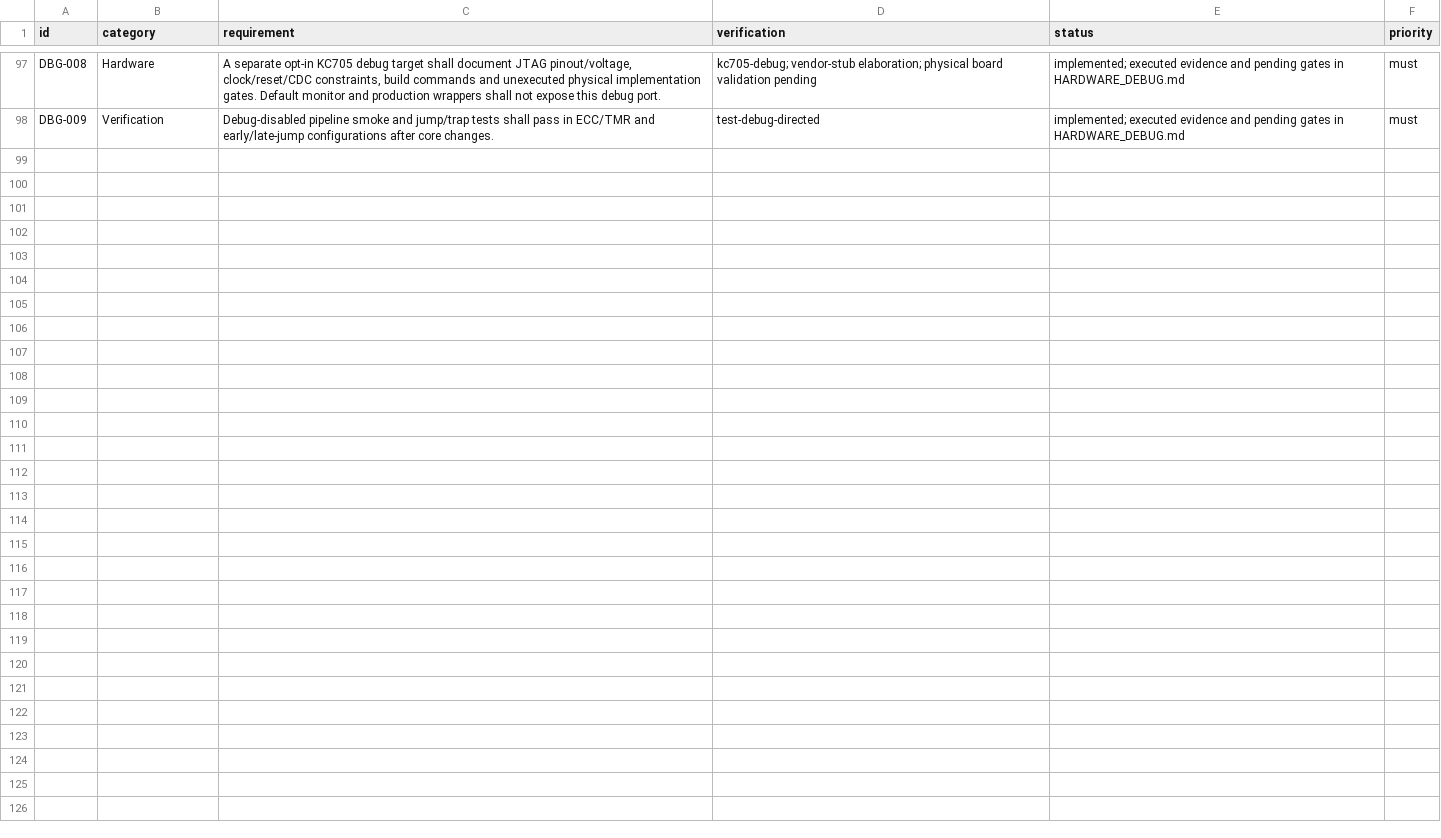
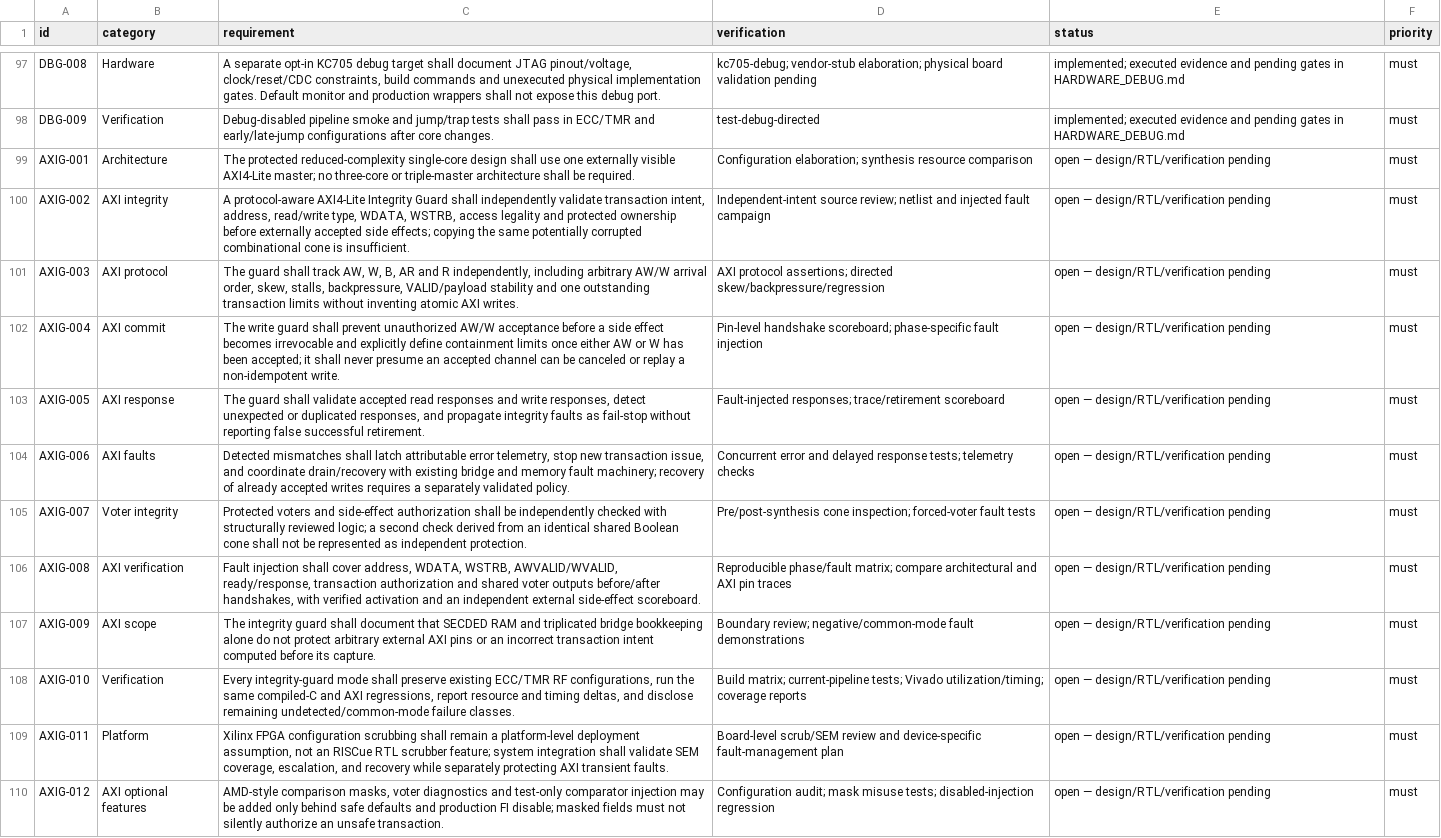
Before and after one commit to jeffadickson/RISCue, a CSV file: docs/requirements.csv, drawn as a sheet; only a part is shown, gaps mark what is left out.

Commit message:
docs: sync AXI guard requirements CSV

```diff
--- a/docs/requirements.csv
+++ b/docs/requirements.csv
@@ -98 +98,13 @@ DBG-008,Hardware,"A separate opt-in KC705 debug target shall document JTAG pinou
 DBG-009,Verification,Debug-disabled pipeline smoke and jump/trap tests shall pass in ECC/TMR and early/late-jump configurations after core changes.,test-debug-directed,implemented; executed evidence and pending gates in HARDWARE_DEBUG.md,must
+"AXIG-001","Architecture","The protected reduced-complexity single-core design shall use one externally visible AXI4-Lite master; no three-core or triple-master architecture shall be required.","Configuration elaboration; synthesis resource comparison","open — design/RTL/verification pending","must"
+"AXIG-002","AXI integrity","A protocol-aware AXI4-Lite Integrity Guard shall independently validate transaction intent, address, read/write type, WDATA, WSTRB, access legality and protected ownership before externally accepted side effects; copying the same potentially corrupted combinational cone is insufficient.","Independent-intent source review; netlist and injected fault campaign","open — design/RTL/verification pending","must"
+"AXIG-003","AXI protocol","The guard shall track AW, W, B, AR and R independently, including arbitrary AW/W arrival order, skew, stalls, backpressure, VALID/payload stability and one outstanding transaction limits without inventing atomic AXI writes.","AXI protocol assertions; directed skew/backpressure/regression","open — design/RTL/verification pending","must"
+"AXIG-004","AXI commit","The write guard shall prevent unauthorized AW/W acceptance before a side effect becomes irrevocable and explicitly define containment limits once either AW or W has been accepted; it shall never presume an accepted channel can be canceled or replay a non-idempotent write.","Pin-level handshake scoreboard; phase-specific fault injection","open — design/RTL/verification pending","must"
+"AXIG-005","AXI response","The guard shall validate accepted read responses and write responses, detect unexpected or duplicated responses, and propagate integrity faults as fail-stop without reporting false successful retirement.","Fault-injected responses; trace/retirement scoreboard","open — design/RTL/verification pending","must"
+"AXIG-006","AXI faults","Detected mismatches shall latch attributable error telemetry, stop new transaction issue, and coordinate drain/recovery with existing bridge and memory fault machinery; recovery of already accepted writes requires a separately validated policy.","Concurrent error and delayed response tests; telemetry checks","open — design/RTL/verification pending","must"
+"AXIG-007","Voter integrity","Protected voters and side-effect authorization shall be independently checked with structurally reviewed logic; a second check derived from an identical shared Boolean cone shall not be represented as independent protection.","Pre/post-synthesis cone inspection; forced-voter fault tests","open — design/RTL/verification pending","must"
+"AXIG-008","AXI verification","Fault injection shall cover address, WDATA, WSTRB, AWVALID/WVALID, ready/response, transaction authorization and shared voter outputs before/after handshakes, with verified activation and an independent external side-effect scoreboard.","Reproducible phase/fault matrix; compare architectural and AXI pin traces","open — design/RTL/verification pending","must"
+"AXIG-009","AXI scope","The integrity guard shall document that SECDED RAM and triplicated bridge bookkeeping alone do not protect arbitrary external AXI pins or an incorrect transaction intent computed before its capture.","Boundary review; negative/common-mode fault demonstrations","open — design/RTL/verification pending","must"
+"AXIG-010","Verification","Every integrity-guard mode shall preserve existing ECC/TMR RF configurations, run the same compiled-C and AXI regressions, report resource and timing deltas, and disclose remaining undetected/common-mode failure classes.","Build matrix; current-pipeline tests; Vivado utilization/timing; coverage reports","open — design/RTL/verification pending","must"
+"AXIG-011","Platform","Xilinx FPGA configuration scrubbing shall remain a platform-level deployment assumption, not an RISCue RTL scrubber feature; system integration shall validate SEM coverage, escalation, and recovery while separately protecting AXI transient faults.","Board-level scrub/SEM review and device-specific fault-management plan","open — design/RTL/verification pending","must"
+"AXIG-012","AXI optional features","AMD-style comparison masks, voter diagnostics and test-only comparator injection may be added only behind safe defaults and production FI disable; masked fields must not silently authorize an unsafe transaction.","Configuration audit; mask misuse tests; disabled-injection regression","open — design/RTL/verification pending","must"
```
